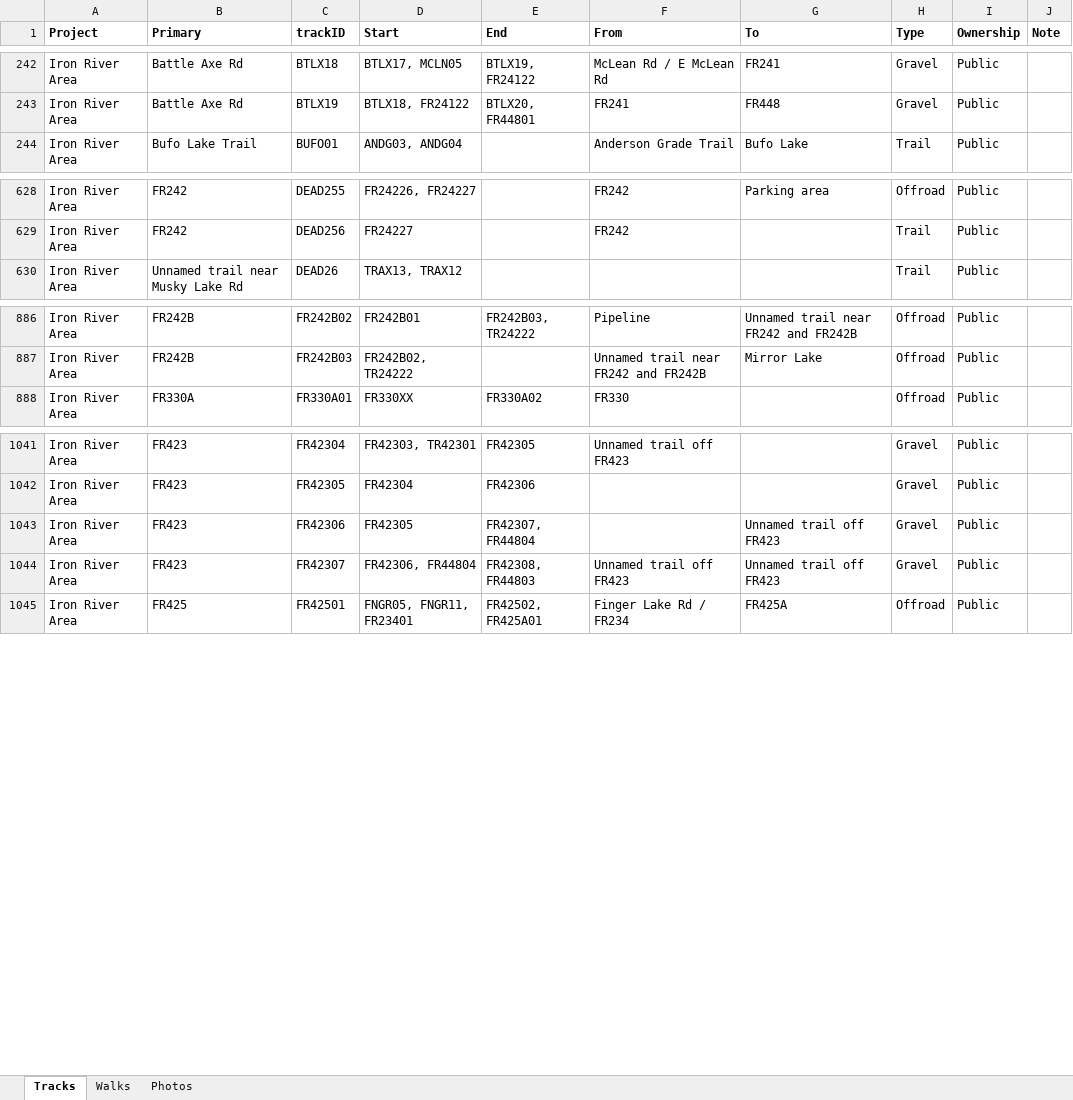
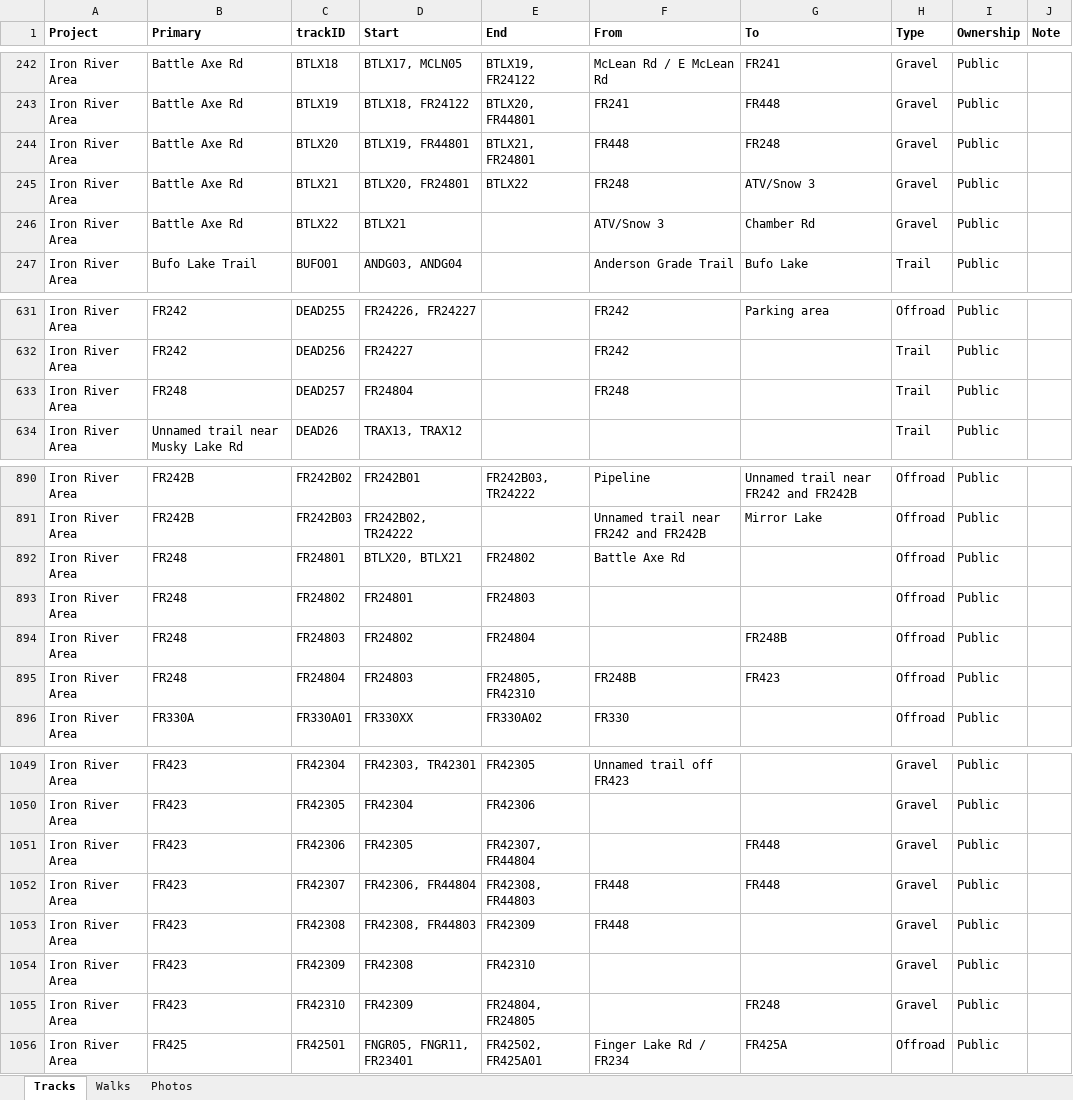
Before and after one commit to droglenc/MAPPING, an Excel workbook: Data/Trail Mapping Info.xlsx, sheet Tracks, drawn as a sheet; only a part is shown, gaps mark what is left out; values as stored, in another font and other column widths than the file's, no borders; addresses are those after the commit; the diff names each change by its address in the sheet, - before the commit and + after, or states it on an @@ line.

```diff
--- a/Data/Trail Mapping Info.xlsx (sheet Tracks)
+++ b/Data/Trail Mapping Info.xlsx (sheet Tracks)
+row 244: Iron River Area | Battle Axe Rd | BTLX20 | BTLX19, FR44801 | BTLX21, FR24801 | FR448 | FR248 | Gravel | Public
+row 245: Iron River Area | Battle Axe Rd | BTLX21 | BTLX20, FR24801 | BTLX22 | FR248 | ATV/Snow 3 | Gravel | Public
+row 246: Iron River Area | Battle Axe Rd | BTLX22 | BTLX21 |  | ATV/Snow 3 | Chamber Rd | Gravel | Public
+row 633: Iron River Area | FR248 | DEAD257 | FR24804 |  | FR248 |  | Trail | Public
+row 892: Iron River Area | FR248 | FR24801 | BTLX20, BTLX21 | FR24802 | Battle Axe Rd |  | Offroad | Public
+row 893: Iron River Area | FR248 | FR24802 | FR24801 | FR24803 |  |  | Offroad | Public
+row 894: Iron River Area | FR248 | FR24803 | FR24802 | FR24804 |  | FR248B | Offroad | Public
+row 895: Iron River Area | FR248 | FR24804 | FR24803 | FR24805, FR42310 | FR248B | FR423 | Offroad | Public
-G1051:G1052 (To): Unnamed trail off FR423
+G1051:G1052 (To): FR448
-F1052 (From): Unnamed trail off FR423
+F1052 (From): FR448
+row 1053: Iron River Area | FR423 | FR42308 | FR42308, FR44803 | FR42309 | FR448 |  | Gravel | Public
+row 1054: Iron River Area | FR423 | FR42309 | FR42308 | FR42310 |  |  | Gravel | Public
+row 1055: Iron River Area | FR423 | FR42310 | FR42309 | FR24804, FR24805 |  | FR248 | Gravel | Public
```
Also changed, not shown: sheet Photos, 40 other files.
